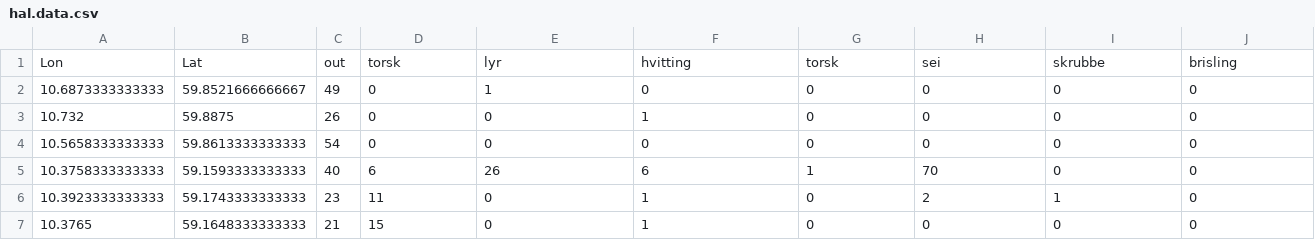
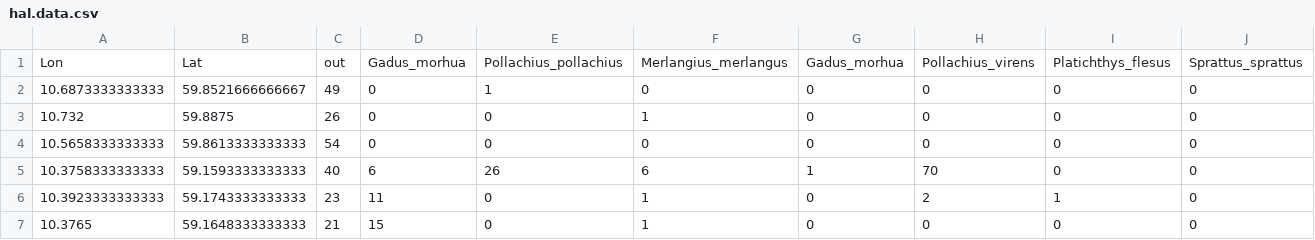
Before and after one commit to alper1976/edna_citizen, a CSV file: data/hal.data.csv, drawn as a sheet; only a part is shown; removed rows and columns are numbered as before the commit, all else as after; rows hold the shown columns only; the diff names each change by its address in the sheet, - before the commit and + after, or states it on an @@ line.

Commit message:
lots of updates on the data and stats code

```diff
--- a/data/hal.data.csv
+++ b/data/hal.data.csv
-row 1: Lon | Lat | out | torsk | lyr | hvitting | torsk | sei | skrubbe | brisling
+row 1: Lon | Lat | out | Gadus_morhua | Pollachius_pollachius | Merlangius_merlangus | Gadus_morhua | Pollachius_virens | Platichthys_flesus | Sprattus_sprattus
```
Also changed, not shown: 4 other files.
